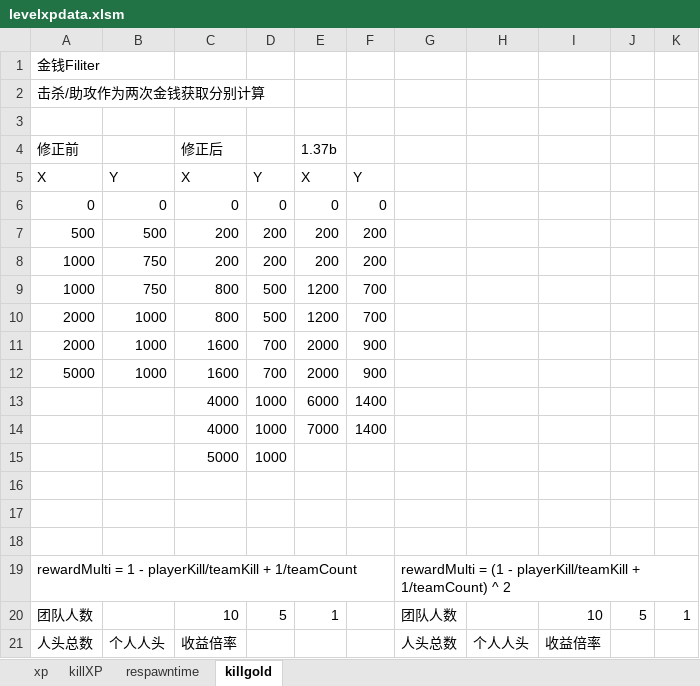
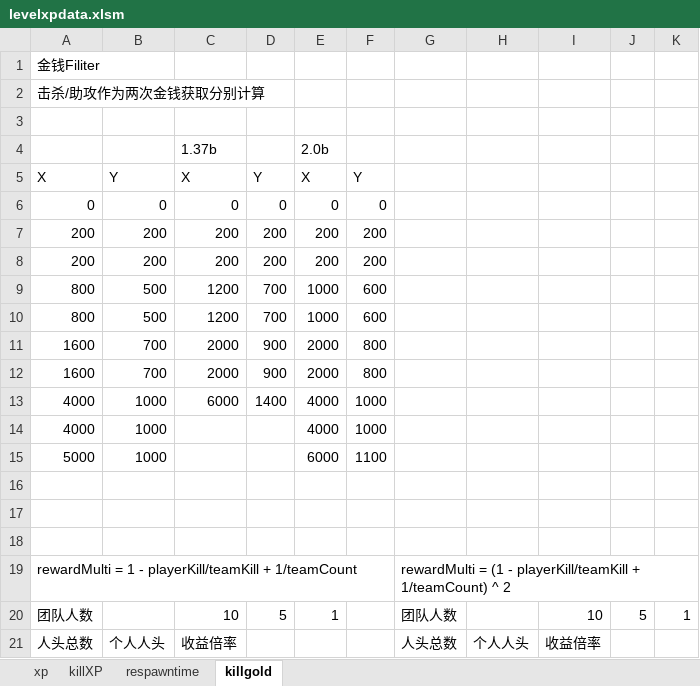
Before and after one commit to windybirth/windy10v10ai, an Excel workbook: .tool/levelxpdata.xlsm, sheet killgold, drawn as a sheet; only a part is shown; values as stored, in another font and other column widths than the file's, no borders; charts and pictures not drawn; removed rows and columns are numbered as before the commit, all else as after; the diff names each change by its address in the sheet, - before the commit and + after, or states it on an @@ line.

```diff
--- a/.tool/levelxpdata.xlsm (sheet killgold)
+++ b/.tool/levelxpdata.xlsm (sheet killgold)
-row 4: 修正前 |  | 修正后 |  | 1.37b
+row 4:  |  | 1.37b |  | 2.0b
-A7: 500
+A7: 200
-B7: 500
+B7: 200
-A8: 1000
+A8: 200
-B8: 750
+B8: 200
-row 9: 1000 | 750 | 800 | 500 | 1200 | 700
-row 10: 2000 | 1000 | 800 | 500 | 1200 | 700
-row 11: 2000 | 1000 | 1600 | 700 | 2000 | 900
+row 9: 800 | 500 | 1200 | 700 | 1000 | 600
+row 10: 800 | 500 | 1200 | 700 | 1000 | 600
+row 11: 1600 | 700 | 2000 | 900 | 2000 | 800
+row 12: 1600 | 700 | 2000 | 900 | 2000 | 800
+row 13: 4000 | 1000 | 6000 | 1400 | 4000 | 1000
+row 14: 4000 | 1000 |  |  | 4000 | 1000
-C15: 1600
+C15: (empty)
-D15: 700
+D15: (empty)
-E15: 2000
+E15: 6000
-F15: 900
+F15: 1100
-row 13:  |  | 4000 | 1000 | 6000 | 1400
-row 14:  |  | 4000 | 1000 | 7000 | 1400
-row 15:  |  | 5000 | 1000
```
Also changed, not shown: charts or pictures, 1 other file.
